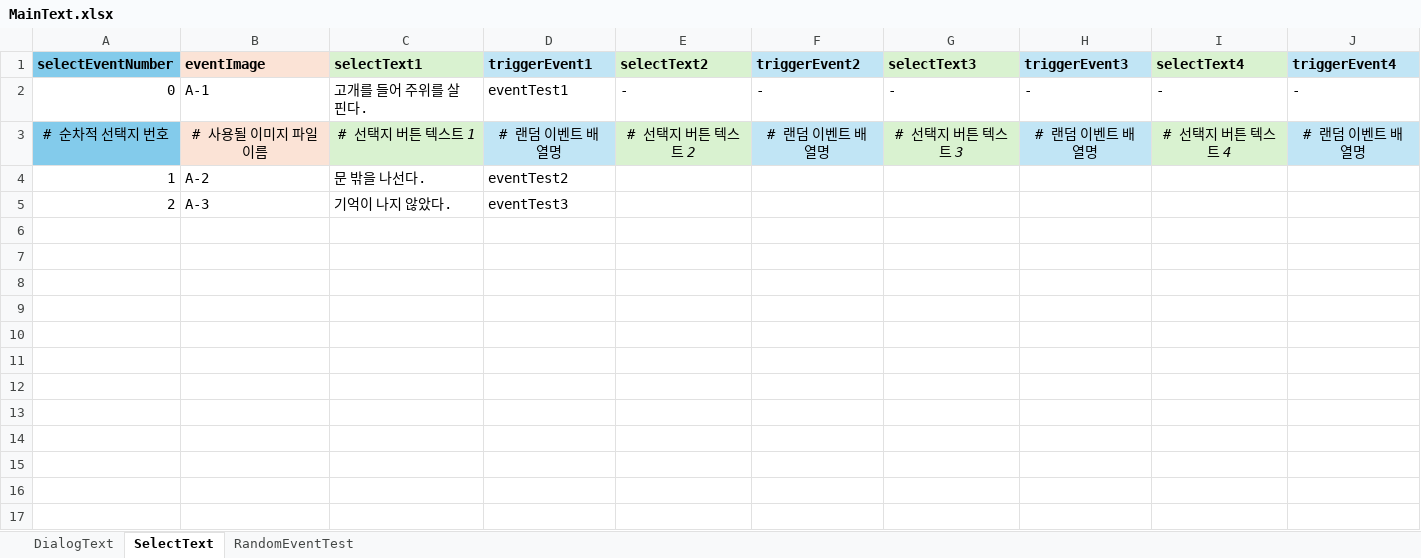
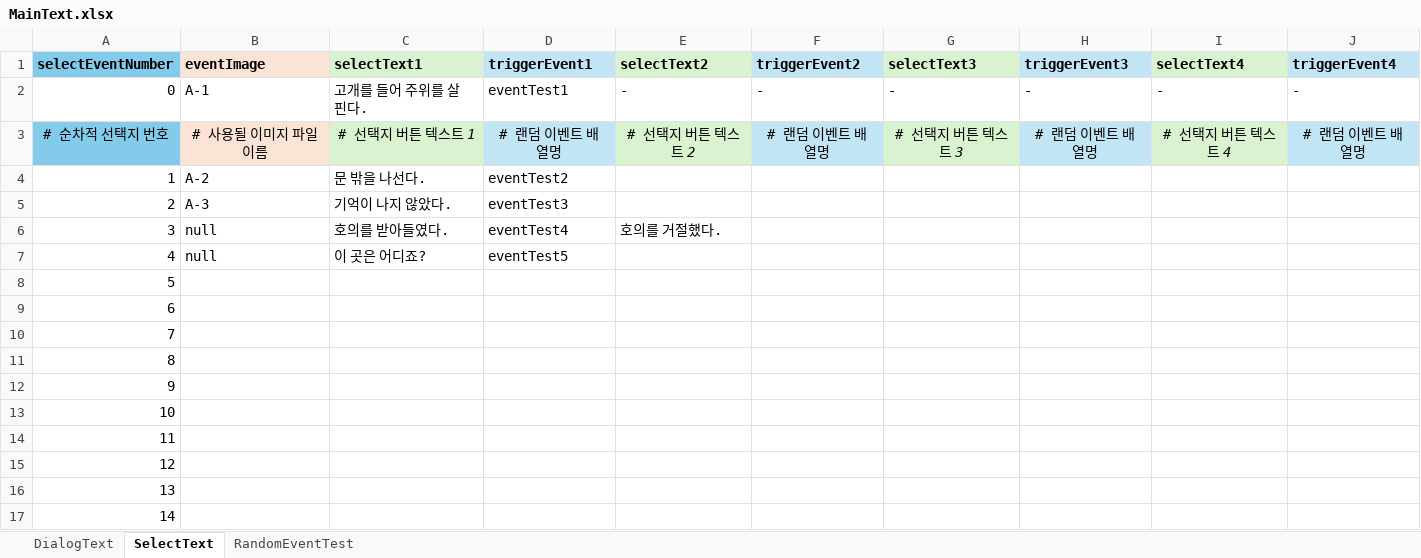
Before and after one commit to SharpSteamedBread/Project_Irrational, an Excel workbook: ProjectIrrational/Assets/ExcelBase/MainText.xlsx, sheet SelectText, drawn as a sheet; values as stored, in another font and other column widths than the file's, no borders; the diff names each change by its address in the sheet, - before the commit and + after, or states it on an @@ line.

```diff
--- a/ProjectIrrational/Assets/ExcelBase/MainText.xlsx (sheet SelectText)
+++ b/ProjectIrrational/Assets/ExcelBase/MainText.xlsx (sheet SelectText)
+row 6: 3 | null | 호의를 받아들였다. | eventTest4 | 호의를 거절했다.
+row 7: 4 | null | 이 곳은 어디죠? | eventTest5
+row 8: 5
+row 9: 6
+row 10: 7
+row 11: 8
+row 12: 9
+row 13: 10
+row 14: 11
+row 15: 12
+row 16: 13
+row 17: 14
```
Also changed, not shown: sheet DialogText, sheet RandomEventTest, 34 other files.
